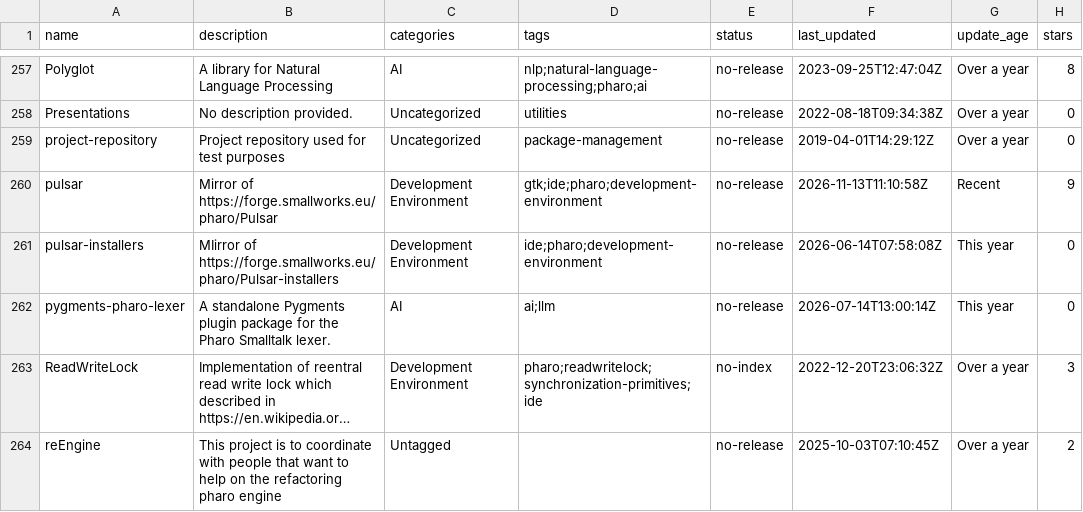
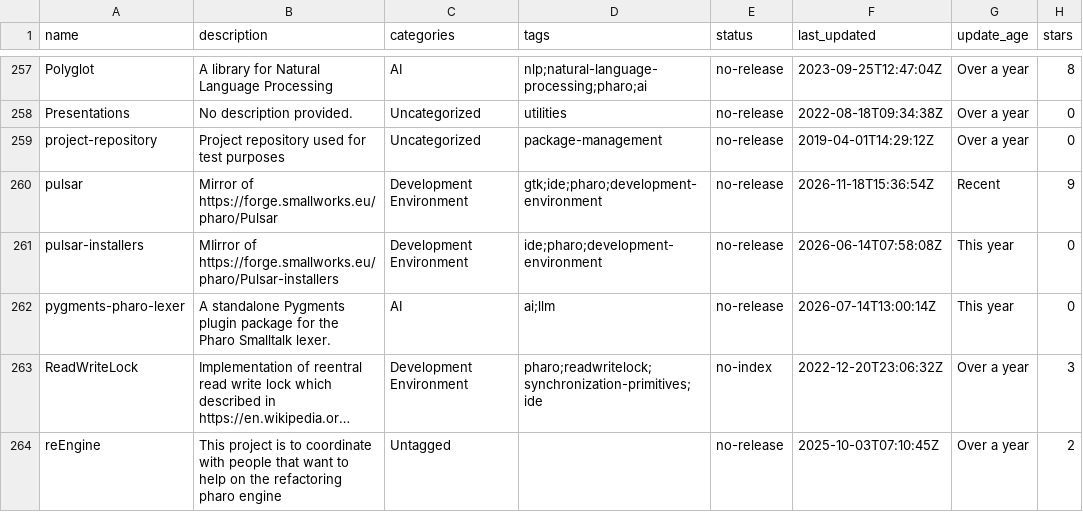
Before and after one commit to guillep/pharo-catalog, a CSV file: catalog.csv, drawn as a sheet; only a part is shown, gaps mark what is left out; long unchanged cells end in …; the diff covers the shown part only; the diff names each change by its address in the sheet, - before the commit and + after, or states it on an @@ line.

```diff
--- a/catalog.csv
+++ b/catalog.csv
-F260 (last_updated): 2026-11-13T11:10:58Z
+F260 (last_updated): 2026-11-18T15:36:54Z
```
Also changed, not shown: 16 edited cells elsewhere in this file, 4 other files.
